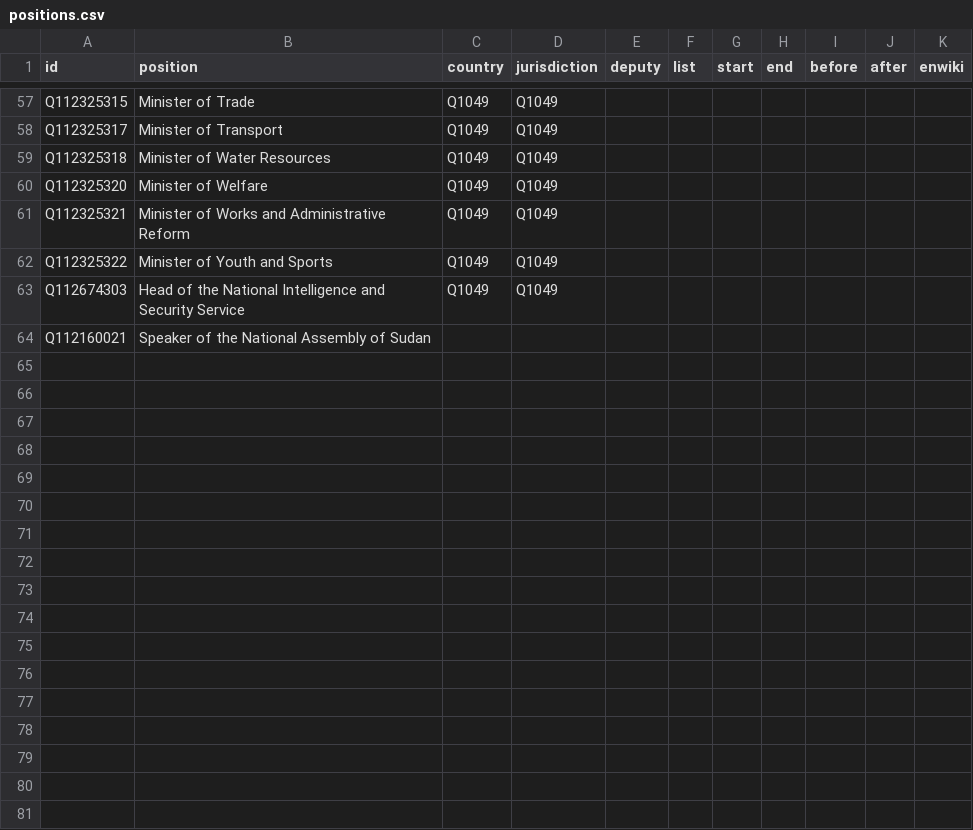
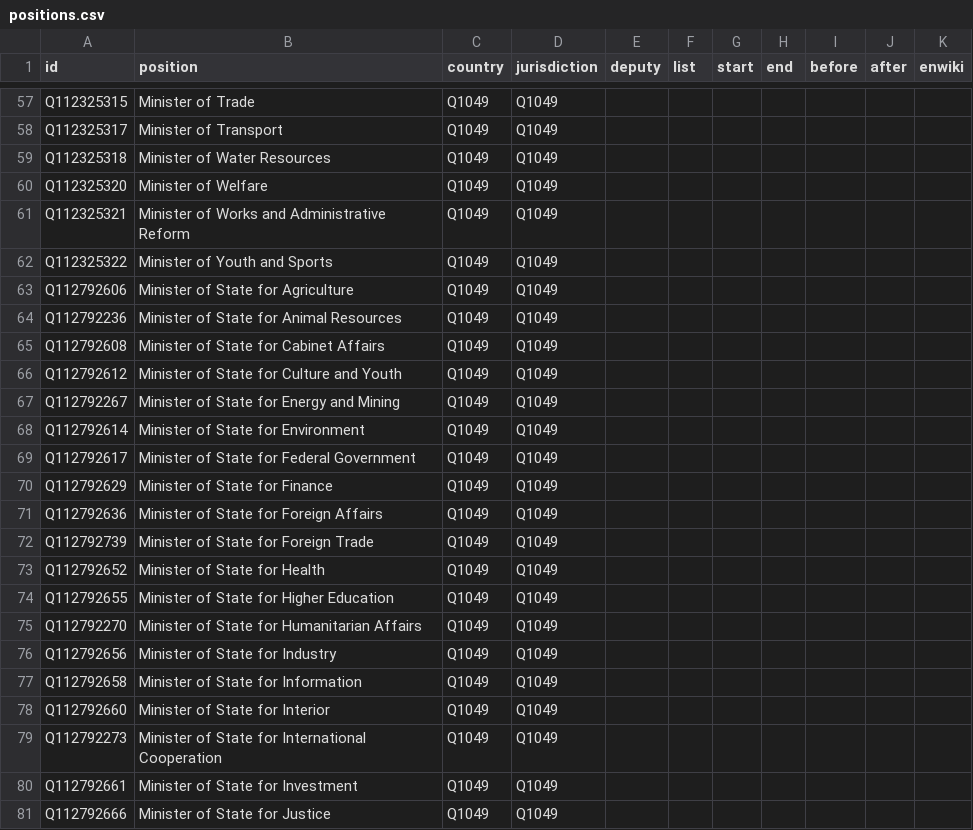
Before and after one commit to every-politician-scrapers/sudan, a CSV file: html/positions.csv, drawn as a sheet; only a part is shown, gaps mark what is left out; the shorter side is filled out with more unchanged rows; the diff covers the shown part only; the diff names each change by its address in the sheet, - before the commit and + after, or states it on an @@ line.

```diff
--- a/html/positions.csv
+++ b/html/positions.csv
+row 63: Q112792606 | Minister of State for Agriculture | Q1049 | Q1049
+row 64: Q112792236 | Minister of State for Animal Resources | Q1049 | Q1049
+row 65: Q112792608 | Minister of State for Cabinet Affairs | Q1049 | Q1049
+row 66: Q112792612 | Minister of State for Culture and Youth | Q1049 | Q1049
+row 67: Q112792267 | Minister of State for Energy and Mining | Q1049 | Q1049
+row 68: Q112792614 | Minister of State for Environment | Q1049 | Q1049
+row 69: Q112792617 | Minister of State for Federal Government | Q1049 | Q1049
+row 70: Q112792629 | Minister of State for Finance | Q1049 | Q1049
+row 71: Q112792636 | Minister of State for Foreign Affairs | Q1049 | Q1049
+row 72: Q112792739 | Minister of State for Foreign Trade | Q1049 | Q1049
+row 73: Q112792652 | Minister of State for Health | Q1049 | Q1049
+row 74: Q112792655 | Minister of State for Higher Education | Q1049 | Q1049
+row 75: Q112792270 | Minister of State for Humanitarian Affairs | Q1049 | Q1049
+row 76: Q112792656 | Minister of State for Industry | Q1049 | Q1049
+row 77: Q112792658 | Minister of State for Information | Q1049 | Q1049
+row 78: Q112792660 | Minister of State for Interior | Q1049 | Q1049
+row 79: Q112792273 | Minister of State for International Cooperation | Q1049 | Q1049
+row 80: Q112792661 | Minister of State for Investment | Q1049 | Q1049
+row 81: Q112792666 | Minister of State for Justice | Q1049 | Q1049
```
Also changed, not shown: 7 added rows elsewhere in this file, html/current.csv, html/family.csv, 3 other files.
